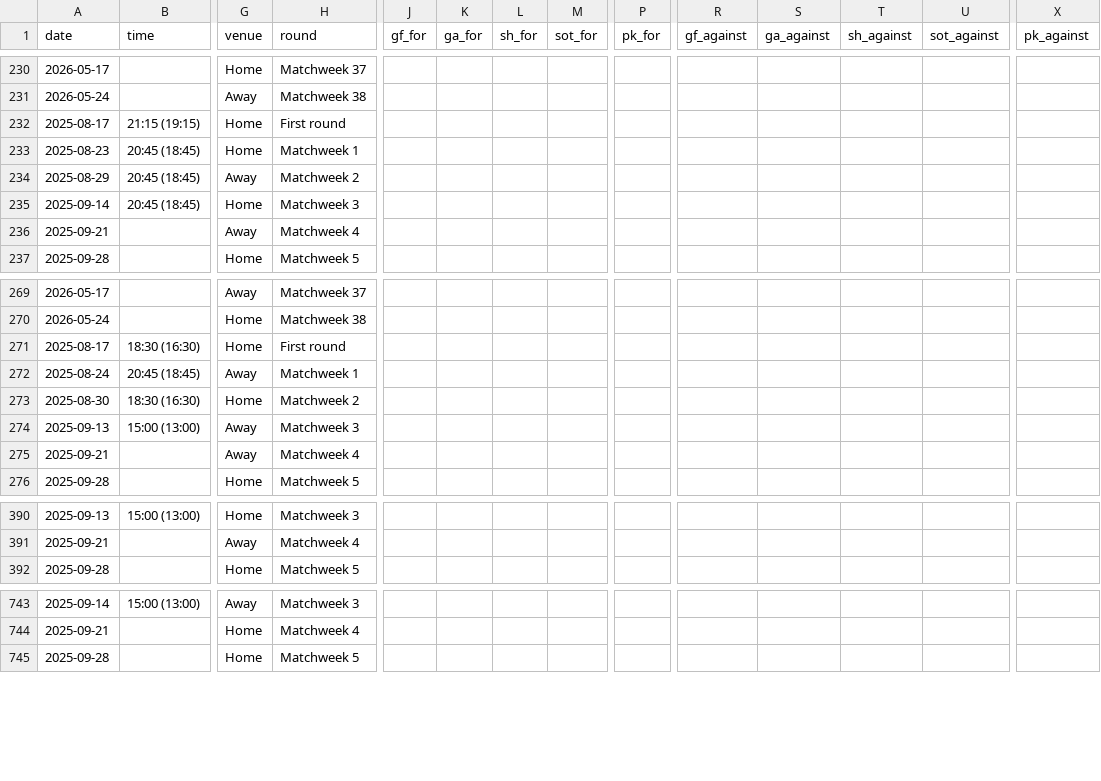
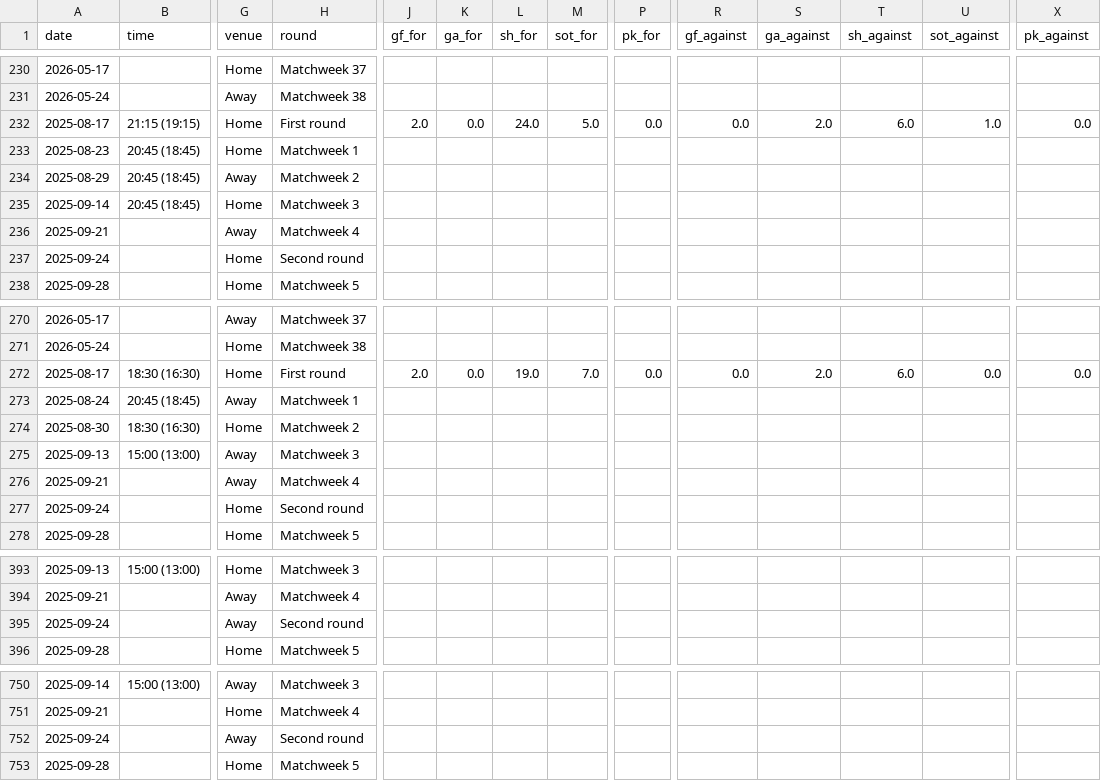
Before and after one commit to SindreUlsaker/Football_prediction, a CSV file: data/raw/serie_a_2025-2026_matches.csv, drawn as a sheet; only a part is shown, gaps mark what is left out; addresses are those after the commit; rows hold the shown columns only; the diff covers the shown part only; the diff names each change by its address in the sheet, - before the commit and + after, or states it on an @@ line.

```diff
--- a/data/raw/serie_a_2025-2026_matches.csv
+++ b/data/raw/serie_a_2025-2026_matches.csv
-J232 (gf_for): (empty)
+J232 (gf_for): 2.0
-K232 (ga_for): (empty)
+K232 (ga_for): 0.0
-L232 (sh_for): (empty)
+L232 (sh_for): 24.0
-M232 (sot_for): (empty)
+M232 (sot_for): 5.0
-P232 (pk_for): (empty)
+P232 (pk_for): 0.0
-R232 (gf_against): (empty)
+R232 (gf_against): 0.0
-S232 (ga_against): (empty)
+S232 (ga_against): 2.0
-T232 (sh_against): (empty)
+T232 (sh_against): 6.0
-U232 (sot_against): (empty)
+U232 (sot_against): 1.0
-X232 (pk_against): (empty)
+X232 (pk_against): 0.0
+row 237: 2025-09-24 |  | Home | Second round
-J272 (gf_for): (empty)
+J272 (gf_for): 2.0
-K272 (ga_for): (empty)
+K272 (ga_for): 0.0
-L272 (sh_for): (empty)
+L272 (sh_for): 19.0
-M272 (sot_for): (empty)
+M272 (sot_for): 7.0
-P272 (pk_for): (empty)
+P272 (pk_for): 0.0
-R272 (gf_against): (empty)
+R272 (gf_against): 0.0
-S272 (ga_against): (empty)
+S272 (ga_against): 2.0
-T272 (sh_against): (empty)
+T272 (sh_against): 6.0
-U272 (sot_against): (empty)
+U272 (sot_against): 0.0
-X272 (pk_against): (empty)
+X272 (pk_against): 0.0
+row 277: 2025-09-24 |  | Home | Second round
+row 395: 2025-09-24 |  | Away | Second round
+row 752: 2025-09-24 |  | Away | Second round
```
Also changed, not shown: 4 added rows and 40 edited cells elsewhere in this file, data/processed/la_liga_processed.csv, data/processed/ligue_1_processed.csv, 21 other files.
